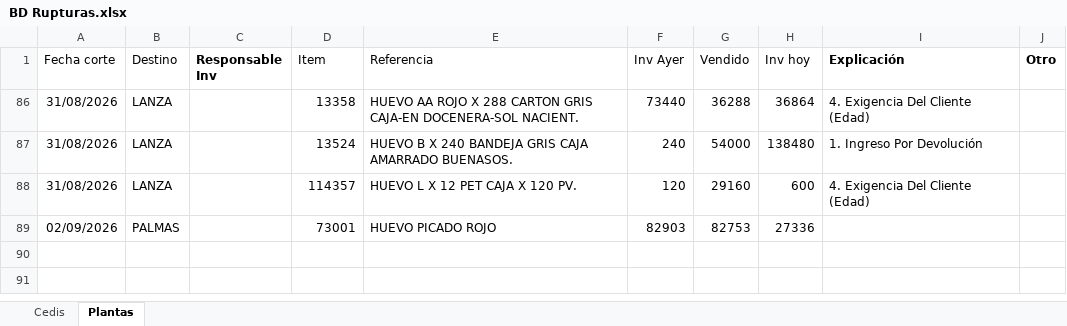
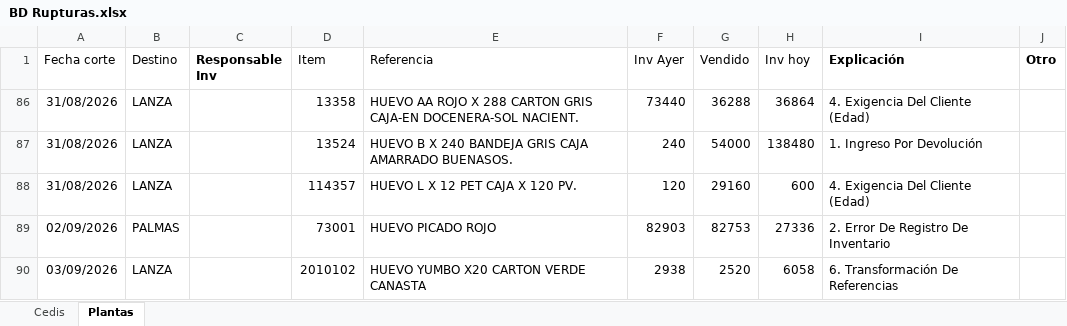
Before and after one commit to CamiVargas25/Inventarios, an Excel workbook: BD Rupturas.xlsx, sheet Plantas, drawn as a sheet; values as stored, in another font and other column widths than the file's, no borders; charts and pictures and table styles not drawn; the diff names each change by its address in the sheet, - before the commit and + after, or states it on an @@ line.

```diff
--- a/BD Rupturas.xlsx (sheet Plantas)
+++ b/BD Rupturas.xlsx (sheet Plantas)
-I89 (Explicación): (empty)
+I89 (Explicación): 2. Error De Registro De Inventario
+row 90: 03/09/2026 | LANZA |  | 2010102 | HUEVO YUMBO X20 CARTON VERDE CANASTA | 2938 | 2520 | 6058 | 6. Transformación De Referencias
```
Also changed, not shown: sheet Cedis.
